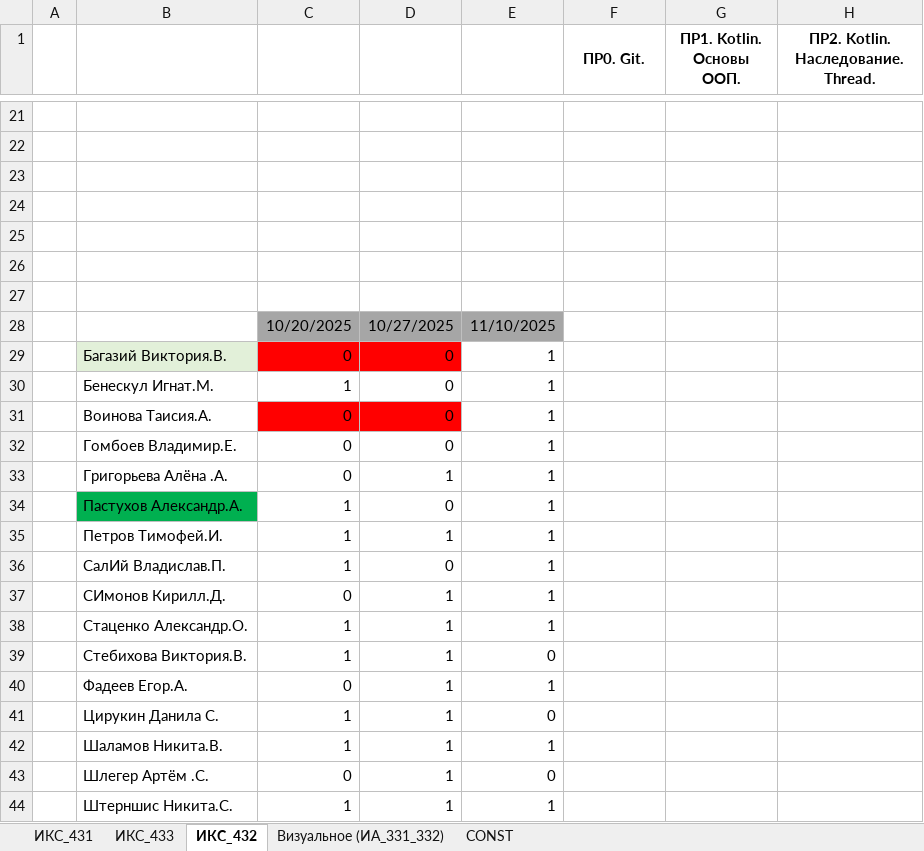
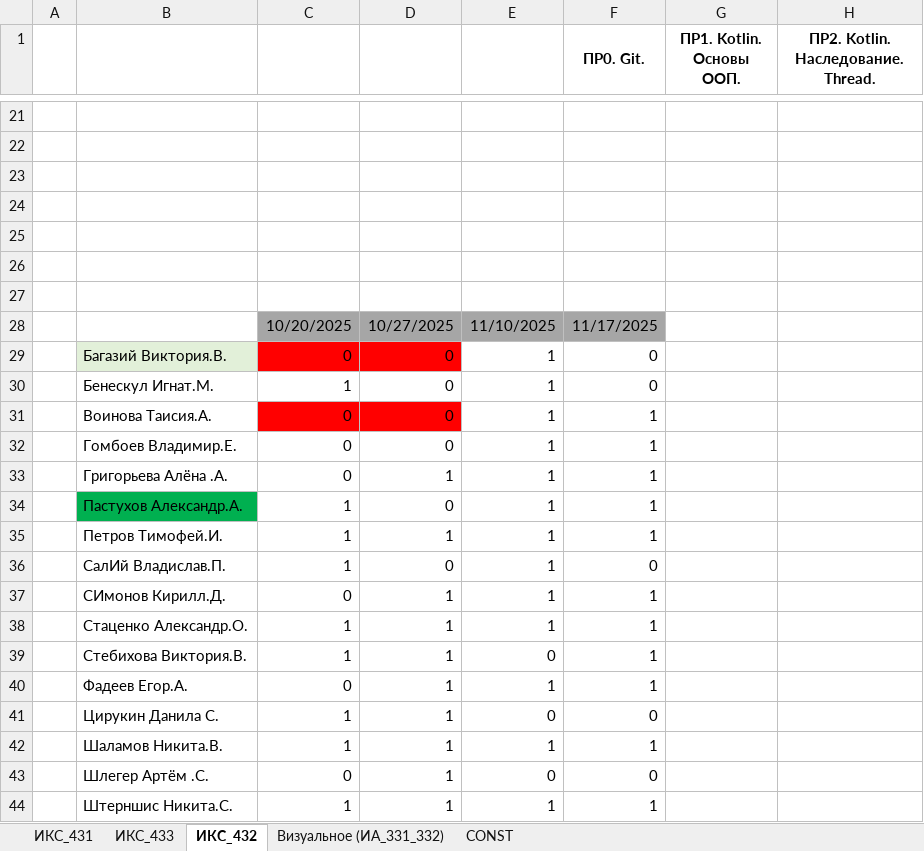
Before and after one commit to TelecomDep/notes, an Excel workbook: students/Студенты.xlsx, sheet ИКС_432, drawn as a sheet; only a part is shown, gaps mark what is left out; values as stored, in another font and other column widths than the file's, no borders; the diff covers the shown part only; the diff names each change by its address in the sheet, - before the commit and + after, or states it on an @@ line.

```diff
--- a/students/Студенты.xlsx (sheet ИКС_432)
+++ b/students/Студенты.xlsx (sheet ИКС_432)
-F28 (ПР0. Git.): (empty)
+F28 (ПР0. Git.): 11/17/2025
-F28 fill: none
+F28 fill: #A6A6A6
-F29:F30 (ПР0. Git.): (empty)
+F29:F30 (ПР0. Git.): 0
-F31:F35 (ПР0. Git.): (empty)
+F31:F35 (ПР0. Git.): 1
-F36 (ПР0. Git.): (empty)
+F36 (ПР0. Git.): 0
-F37:F40 (ПР0. Git.): (empty)
+F37:F40 (ПР0. Git.): 1
-F41 (ПР0. Git.): (empty)
+F41 (ПР0. Git.): 0
-F42 (ПР0. Git.): (empty)
+F42 (ПР0. Git.): 1
-F43 (ПР0. Git.): (empty)
+F43 (ПР0. Git.): 0
-F44 (ПР0. Git.): (empty)
+F44 (ПР0. Git.): 1
```
Also changed, not shown: 26 edited cells and cell formats elsewhere in this sheet, sheet ИКС_431, 2 other files.
